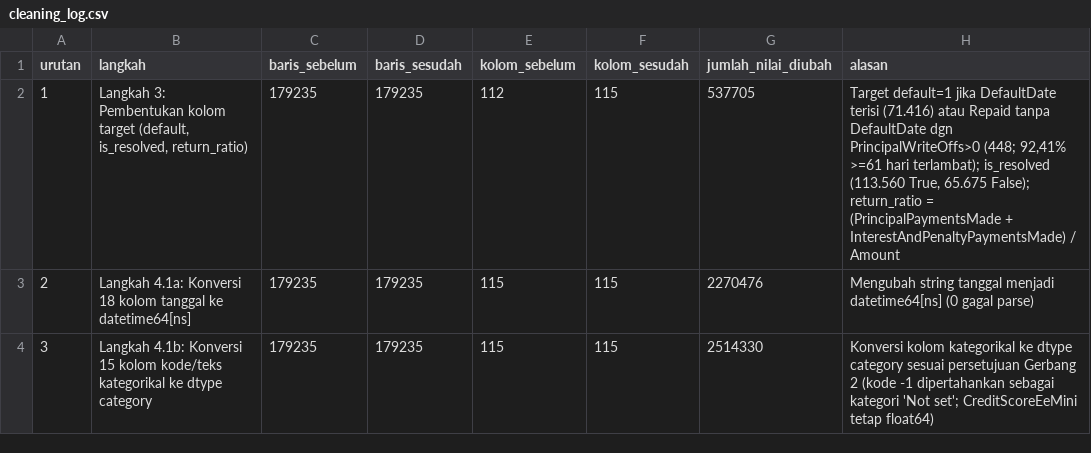
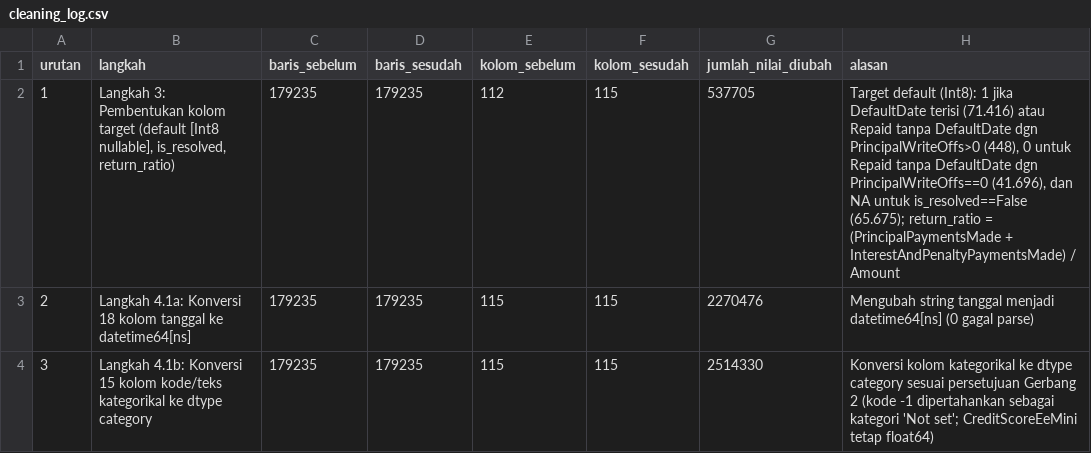
Before and after one commit to B4tra/bondora-analytics, a CSV file: reports/tables/cleaning_log.csv, drawn as a sheet; only a part is shown.

```diff
--- a/reports/tables/cleaning_log.csv
+++ b/reports/tables/cleaning_log.csv
@@ -1,3 +1,3 @@
 urutan,langkah,baris_sebelum,baris_sesudah,kolom_sebelum,kolom_sesudah,jumlah_nilai_diubah,alasan
-1,"Langkah 3: Pembentukan kolom target (default, is_resolved, return_ratio)",179235,179235,112,115,537705,"Target default=1 jika DefaultDate terisi (71.416) atau Repaid tanpa DefaultDate dgn PrincipalWriteOffs>0 (448; 92,41% >=61 hari terlambat); is_resolved (113.560 True, 65.675 False); return_ratio = (PrincipalPaymentsMade + InterestAndPenaltyPaymentsMade) / Amount"
+1,"Langkah 3: Pembentukan kolom target (default [Int8 nullable], is_resolved, return_ratio)",179235,179235,112,115,537705,"Target default (Int8): 1 jika DefaultDate terisi (71.416) atau Repaid tanpa DefaultDate dgn PrincipalWriteOffs>0 (448), 0 untuk Repaid tanpa DefaultDate dgn PrincipalWriteOffs==0 (41.696), dan NA untuk is_resolved==False (65.675); return_ratio = (PrincipalPaymentsMade + InterestAndPenaltyPaymentsMade) / Amount"
 2,Langkah 4.1a: Konversi 18 kolom tanggal ke datetime64[ns],179235,179235,115,115,2270476,Mengubah string tanggal menjadi datetime64[ns] (0 gagal parse)
```
Also changed, not shown: reports/tables/leakage_audit.csv, reports/tables/target_summary.csv, 6 other files.
